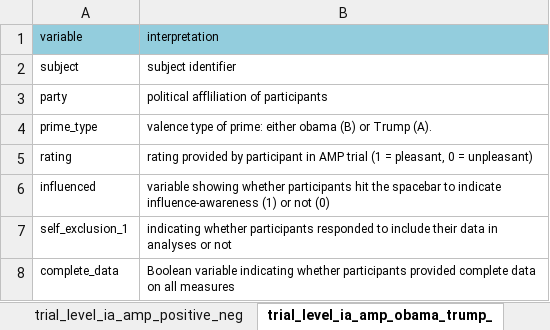
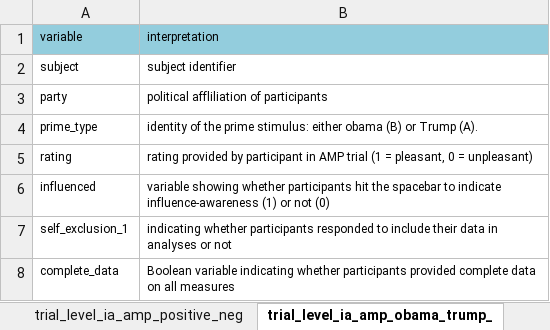
Before and after one commit to ianhussey/amp-awareness, an Excel workbook: experiment 4/data/processed/codebook_processed_data.xlsx, sheet trial_level_ia_amp_obama_trump_, drawn as a sheet; values as stored, in another font and other column widths than the file's, no borders; the diff names each change by its address in the sheet, - before the commit and + after, or states it on an @@ line.

Commit message:
updated codebooks for exps 3 and 4

```diff
--- a/experiment 4/data/processed/codebook_processed_data.xlsx (sheet trial_level_ia_amp_obama_trump_)
+++ b/experiment 4/data/processed/codebook_processed_data.xlsx (sheet trial_level_ia_amp_obama_trump_)
-B4: valence type of prime: either obama…
+B4: identity of the prime stimulus: either obama…
```
Also changed, not shown: experiment 3/data/processed/codebook_processed_data.xlsx.
